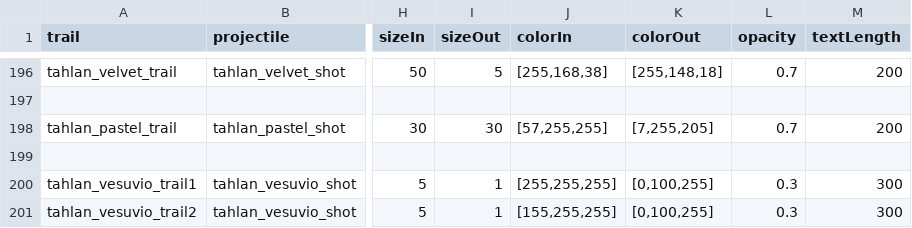
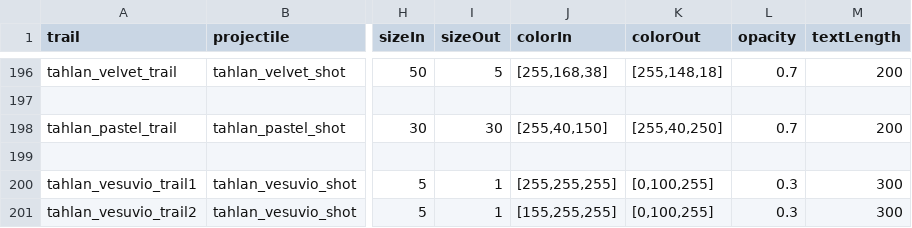
Before and after one commit to niatahl/tahlan-shipworks, a CSV file: data/config/modFiles/magicTrail_data.csv, drawn as a sheet; only a part is shown, gaps mark what is left out; the diff names each change by its address in the sheet, - before the commit and + after, or states it on an @@ line.

```diff
--- a/data/config/modFiles/magicTrail_data.csv
+++ b/data/config/modFiles/magicTrail_data.csv
-J198 (colorIn): [57,255,255]
+J198 (colorIn): [255,40,150]
-K198 (colorOut): [7,255,205]
+K198 (colorOut): [255,40,250]
```
Also changed, not shown: data/campaign/rules.csv, data/shipsystems/ship_systems.csv, 9 other files.
